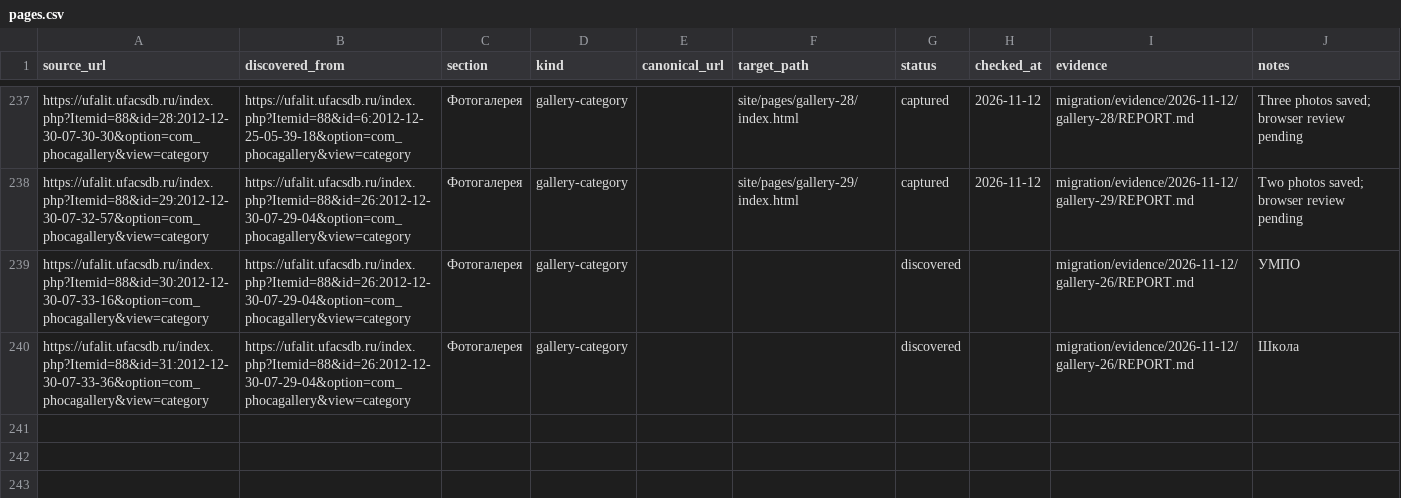
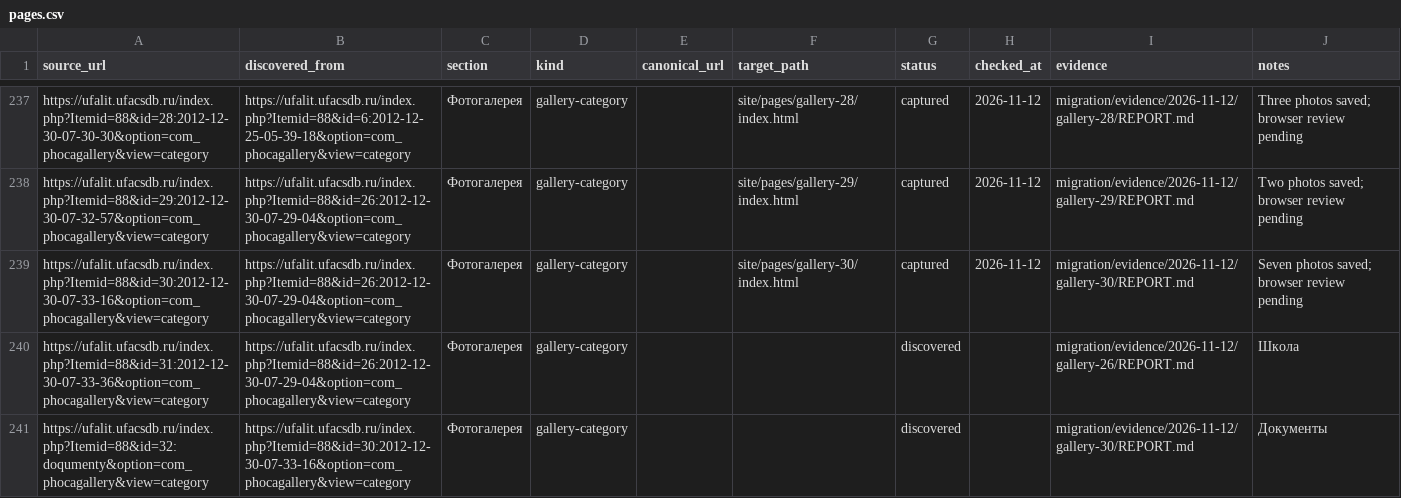
Before and after one commit to r2force/ufalit, a CSV file: migration/pages.csv, drawn as a sheet; only a part is shown, gaps mark what is left out.

```diff
--- a/migration/pages.csv
+++ b/migration/pages.csv
@@ -238,3 +238,4 @@ https://ufalit.ufacsdb.ru/index.php?Itemid=88&id=28:2012-12-30-07-30-30&option=c
 https://ufalit.ufacsdb.ru/index.php?Itemid=88&id=29:2012-12-30-07-32-57&option=com_phocagallery&view=category,https://ufalit.ufacsdb.ru/index.php?Itemid=88&id=26:2012-12-30-07-29-04&option=com_phocagallery&view=category,Фотогалерея,gallery-category,,site/pages/gallery-29/index.html,captured,2026-11-12,migration/evidence/2026-11-12/gallery-29/REPORT.md,Two photos saved; browser review pending
-https://ufalit.ufacsdb.ru/index.php?Itemid=88&id=30:2012-12-30-07-33-16&option=com_phocagallery&view=category,https://ufalit.ufacsdb.ru/index.php?Itemid=88&id=26:2012-12-30-07-29-04&option=com_phocagallery&view=category,Фотогалерея,gallery-category,,,discovered,,migration/evidence/2026-11-12/gallery-26/REPORT.md,УМПО
+https://ufalit.ufacsdb.ru/index.php?Itemid=88&id=30:2012-12-30-07-33-16&option=com_phocagallery&view=category,https://ufalit.ufacsdb.ru/index.php?Itemid=88&id=26:2012-12-30-07-29-04&option=com_phocagallery&view=category,Фотогалерея,gallery-category,,site/pages/gallery-30/index.html,captured,2026-11-12,migration/evidence/2026-11-12/gallery-30/REPORT.md,Seven photos saved; browser review pending
 https://ufalit.ufacsdb.ru/index.php?Itemid=88&id=31:2012-12-30-07-33-36&option=com_phocagallery&view=category,https://ufalit.ufacsdb.ru/index.php?Itemid=88&id=26:2012-12-30-07-29-04&option=com_phocagallery&view=category,Фотогалерея,gallery-category,,,discovered,,migration/evidence/2026-11-12/gallery-26/REPORT.md,Школа
+https://ufalit.ufacsdb.ru/index.php?Itemid=88&id=32:doqumenty&option=com_phocagallery&view=category,https://ufalit.ufacsdb.ru/index.php?Itemid=88&id=30:2012-12-30-07-33-16&option=com_phocagallery&view=category,Фотогалерея,gallery-category,,,discovered,,migration/evidence/2026-11-12/gallery-30/REPORT.md,Документы
```
Also changed, not shown: migration/assets.csv, 37 other files.
